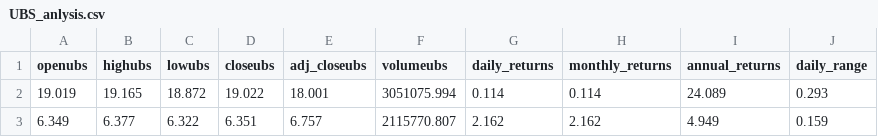
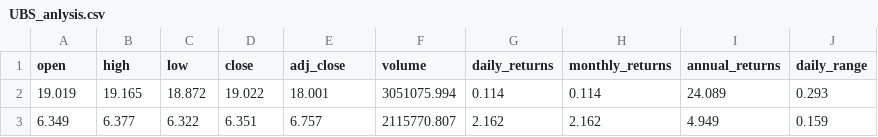
Before and after one commit to markmorcos/first_project, a CSV file: notebooks/UBS_anlysis.csv, drawn as a sheet.

Commit message:
Updated data

```diff
--- a/notebooks/UBS_anlysis.csv
+++ b/notebooks/UBS_anlysis.csv
@@ -1,2 +1,2 @@
-openubs,highubs,lowubs,closeubs,adj_closeubs,volumeubs,daily_returns,monthly_returns,annual_returns,daily_range
+open,high,low,close,adj_close,volume,daily_returns,monthly_returns,annual_returns,daily_range
 19.019,19.165,18.872,19.022,18.001,3051075.994,0.114,0.114,24.089,0.293
```
Also changed, not shown: 1 other file.
